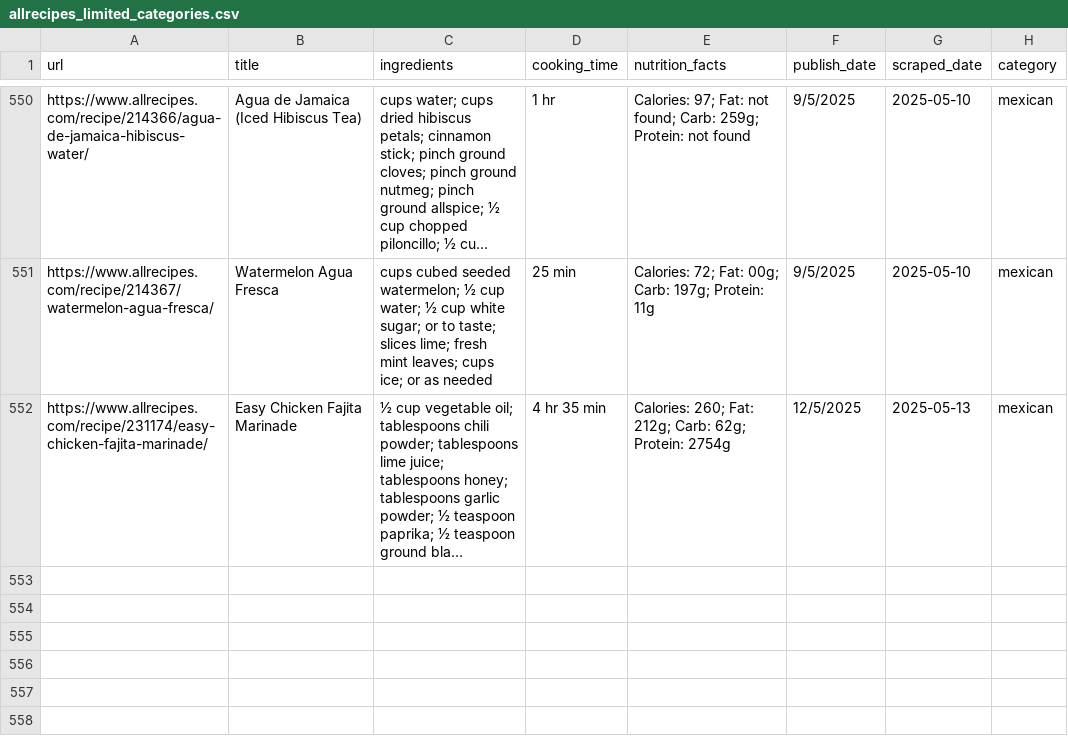
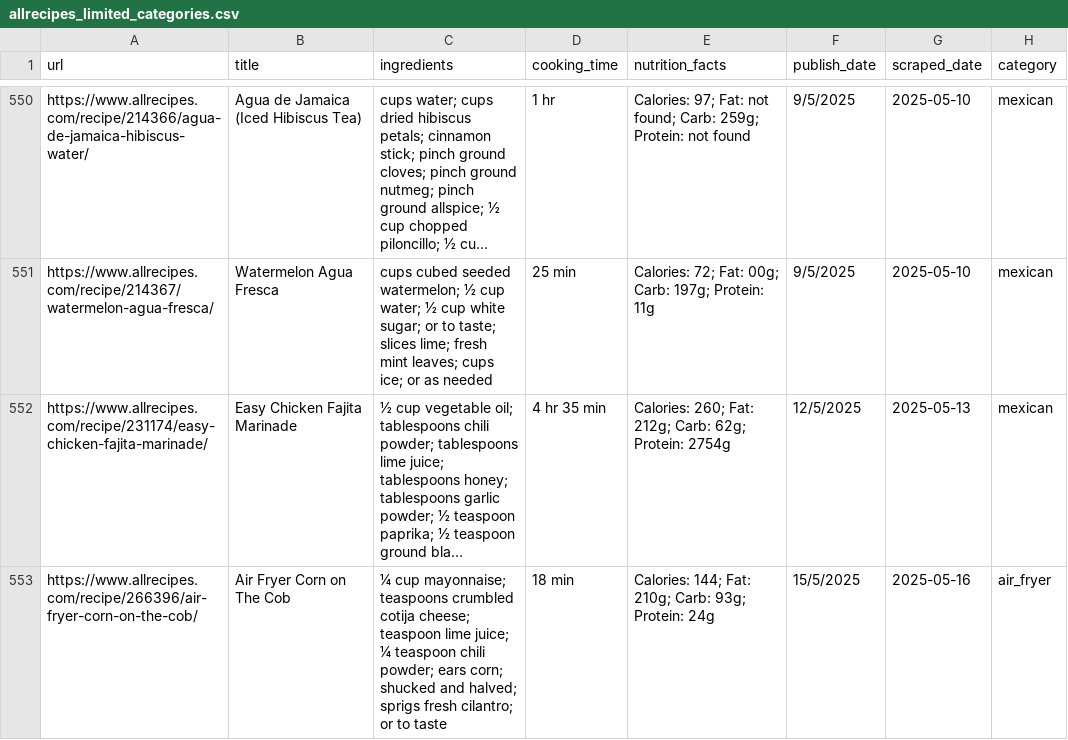
Before and after one commit to Dania909/DS_WebScraping, a CSV file: allrecipes_limited_categories.csv, drawn as a sheet; only a part is shown, gaps mark what is left out; long unchanged cells end in …; the diff names each change by its address in the sheet, - before the commit and + after, or states it on an @@ line.

```diff
--- a/allrecipes_limited_categories.csv
+++ b/allrecipes_limited_categories.csv
+row 553: https://www.allrecipes.com/recipe/266396/air-fryer-corn-on-the-cob/ | Air Fryer Corn on The Cob | ¼ cup mayonnaise; teaspoons crumbled cotija cheese; teaspoon lime juice; ¼ teaspoon chili powder; ears corn; shucked and halved; sprigs fresh cilantro; or to taste | 18 min | Calories: 144; Fat: 210g; Carb: 93g; Protein: 24g | 15/5/2025 | 2025-05-16 | air_fryer
```
Also changed, not shown: combined_cleaned.csv.
